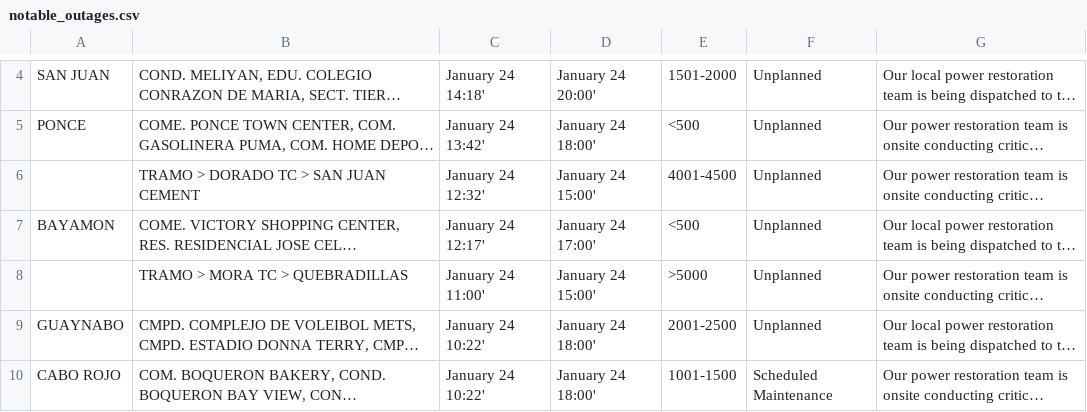
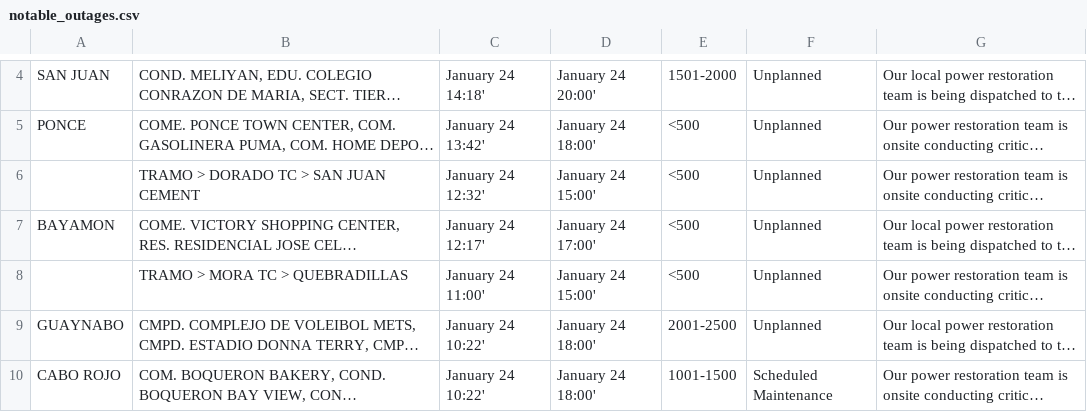
Before and after one commit to SuperSonicHub1/luma-energy-outages, a CSV file: notable_outages.csv, drawn as a sheet; only a part is shown, gaps mark what is left out; long unchanged cells end in …; the diff names each change by its address in the sheet, - before the commit and + after, or states it on an @@ line.

```diff
--- a/notable_outages.csv
+++ b/notable_outages.csv
-E6: 4001-4500
+E6: <500
-E8: >5000
+E8: <500
```
Also changed, not shown: 2 other files.
